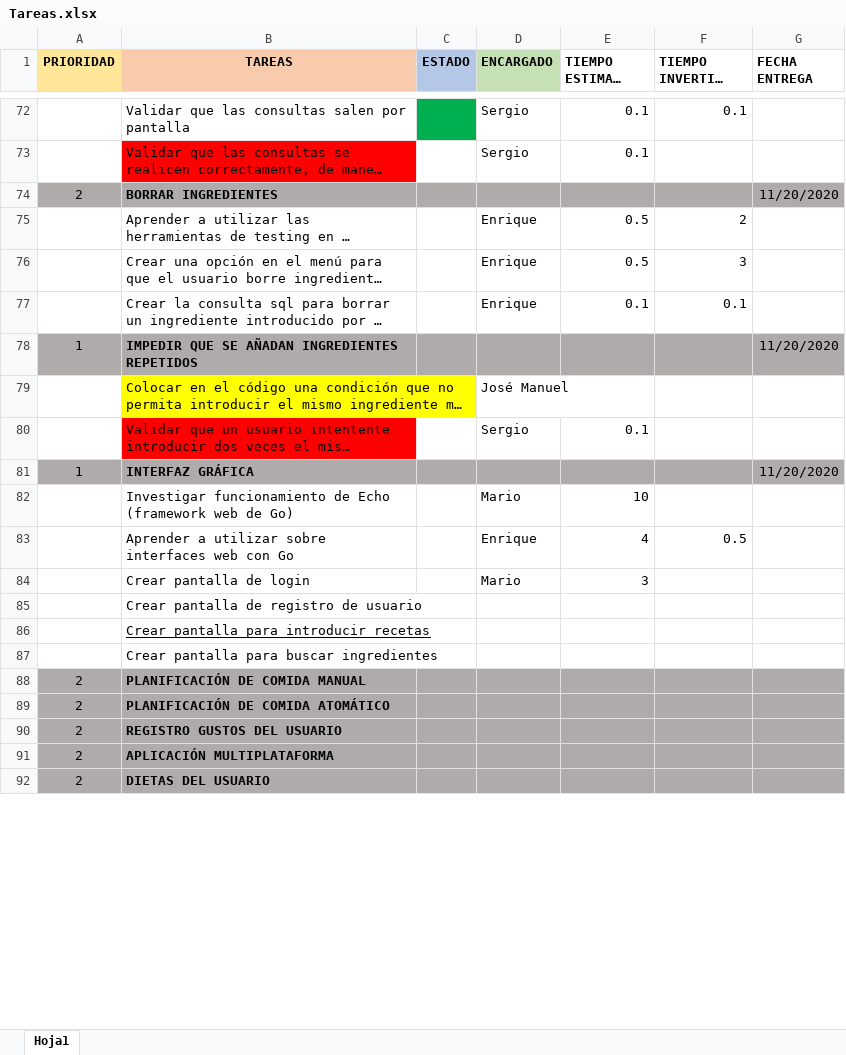
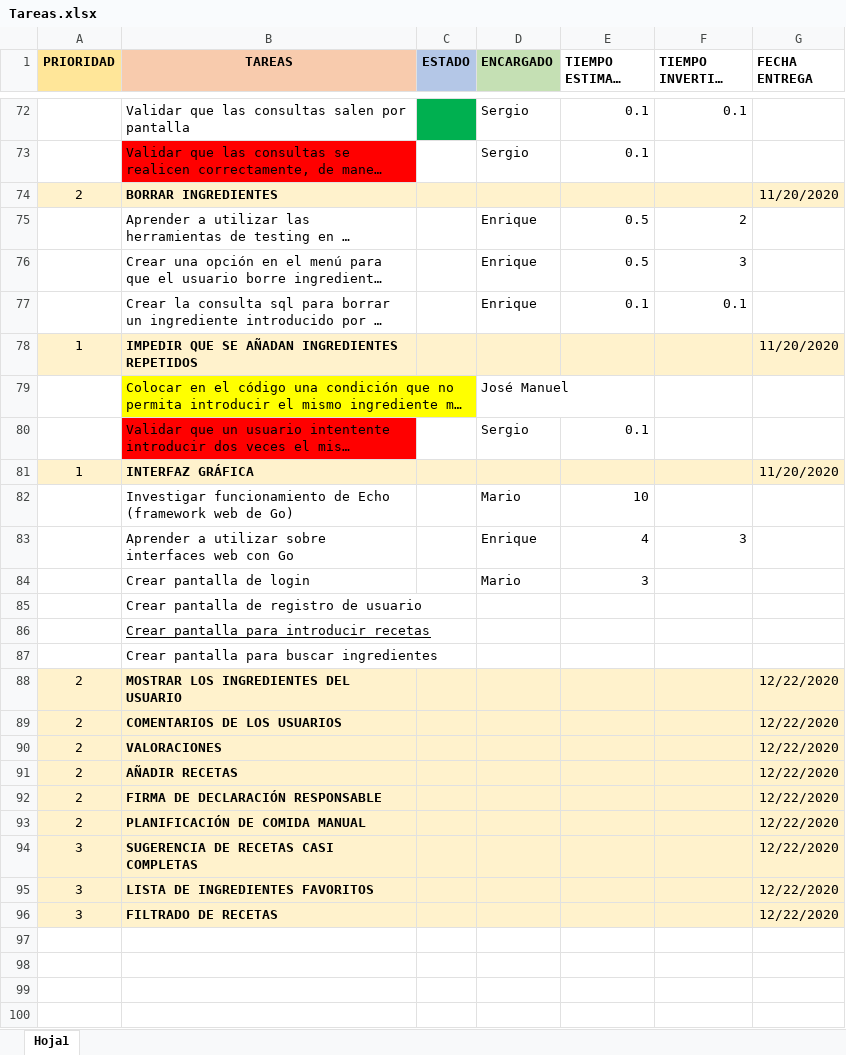
Before and after one commit to MarioJunque/RecetApp, an Excel workbook: documentacion/Tareas.xlsx, sheet Hoja1, drawn as a sheet; only a part is shown, gaps mark what is left out; the shorter side is filled out with more unchanged rows; long unchanged cells end in …; values as stored, in another font and other column widths than the file's, no borders; addresses are those after the commit; the diff covers the shown part only; the diff names each change by its address in the sheet, - before the commit and + after, or states it on an @@ line.

Commit message:
Update Tareas.xlsx

```diff
--- a/documentacion/Tareas.xlsx (sheet Hoja1)
+++ b/documentacion/Tareas.xlsx (sheet Hoja1)
-A74:G74 fill: #AFABAB
+A74:G74 fill: #FFF2CC
-A78:G78 fill: #AFABAB
+A78:G78 fill: #FFF2CC
-A81:G81 fill: #AFABAB
+A81:G81 fill: #FFF2CC
-F83 (TIEMPO INVERTIDO (h)): 0.5
+F83 (TIEMPO INVERTIDO (h)): 3
+row 88: 2 | MOSTRAR LOS INGREDIENTES DEL USUARIO |  |  |  |  | 12/22/2020
+row 89: 2 | COMENTARIOS DE LOS USUARIOS |  |  |  |  | 12/22/2020
+row 90: 2 | VALORACIONES |  |  |  |  | 12/22/2020
+row 91: 2 | AÑADIR RECETAS |  |  |  |  | 12/22/2020
+row 92: 2 | FIRMA DE DECLARACIÓN RESPONSABLE |  |  |  |  | 12/22/2020
-A93:G93 fill: #AFABAB
+A93:G93 fill: #FFF2CC
-G93 (FECHA ENTREGA): (empty)
+G93 (FECHA ENTREGA): 12/22/2020
+row 94: 3 | SUGERENCIA DE RECETAS CASI COMPLETAS |  |  |  |  | 12/22/2020
+row 95: 3 | LISTA DE INGREDIENTES FAVORITOS |  |  |  |  | 12/22/2020
+row 96: 3 | FILTRADO DE RECETAS |  |  |  |  | 12/22/2020
+row 97: (empty)
+row 98: (empty)
+row 99: (empty)
+row 100: (empty)
```
Also changed, not shown: 7 added rows, 6 removed rows and cell formats elsewhere in this sheet.
